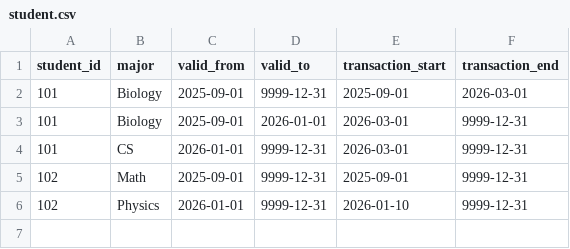
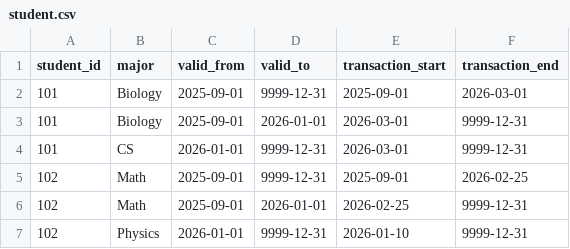
Before and after one commit to perso/bitemporal-viz, a CSV file: src/sample/student.csv, drawn as a sheet.

```diff
--- a/src/sample/student.csv
+++ b/src/sample/student.csv
@@ -4,3 +4,4 @@ student_id,major,valid_from,valid_to,transaction_start,transaction_end
 101,CS,2026-01-01,9999-12-31,2026-03-01,9999-12-31
-102,Math,2025-09-01,9999-12-31,2025-09-01,9999-12-31
+102,Math,2025-09-01,9999-12-31,2025-09-01,2026-02-25
+102,Math,2025-09-01,2026-01-01,2026-02-25,9999-12-31
 102,Physics,2026-01-01,9999-12-31,2026-01-10,9999-12-31
```
Also changed, not shown: src/sample/joined.csv, 2 other files.
